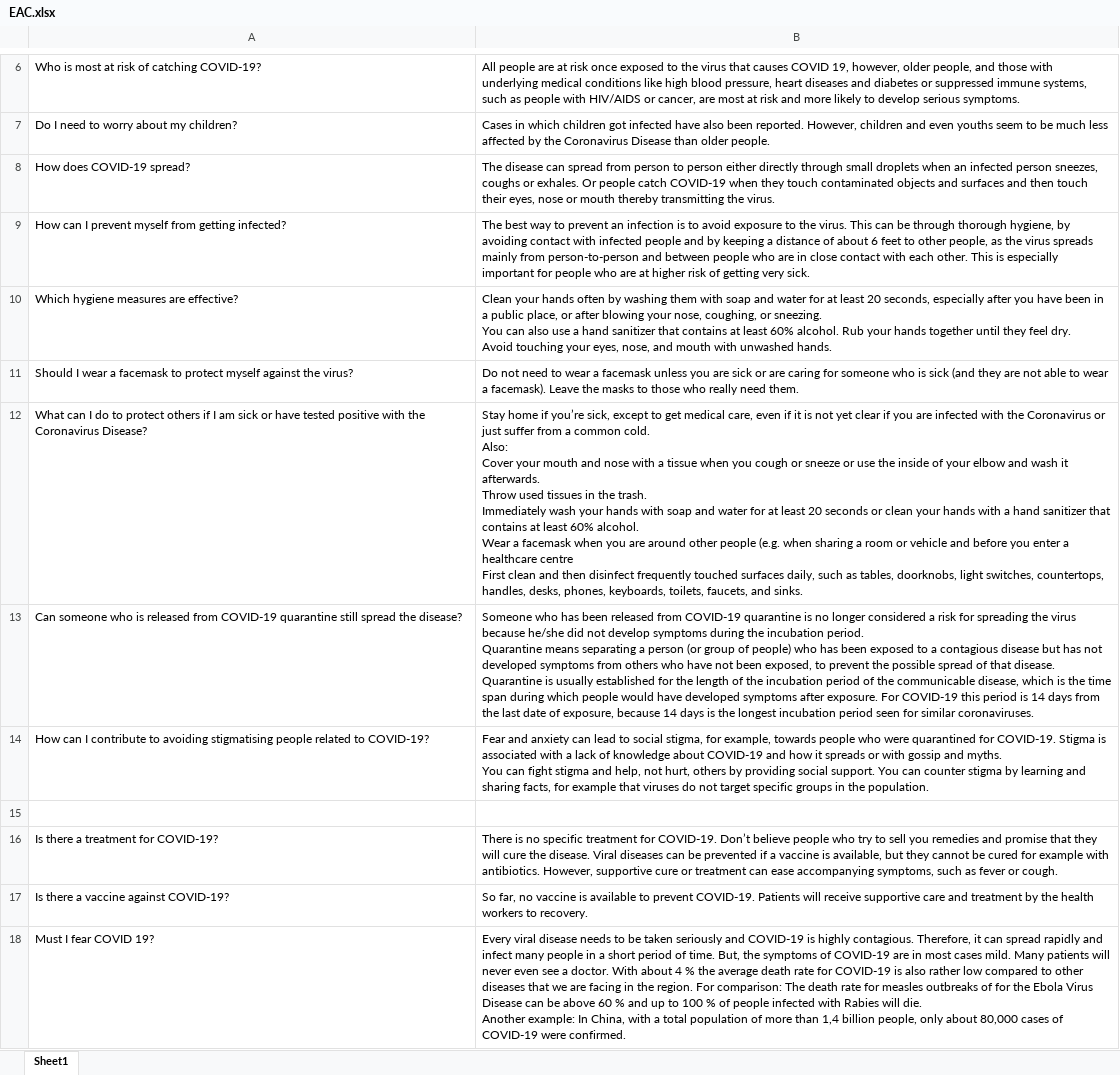
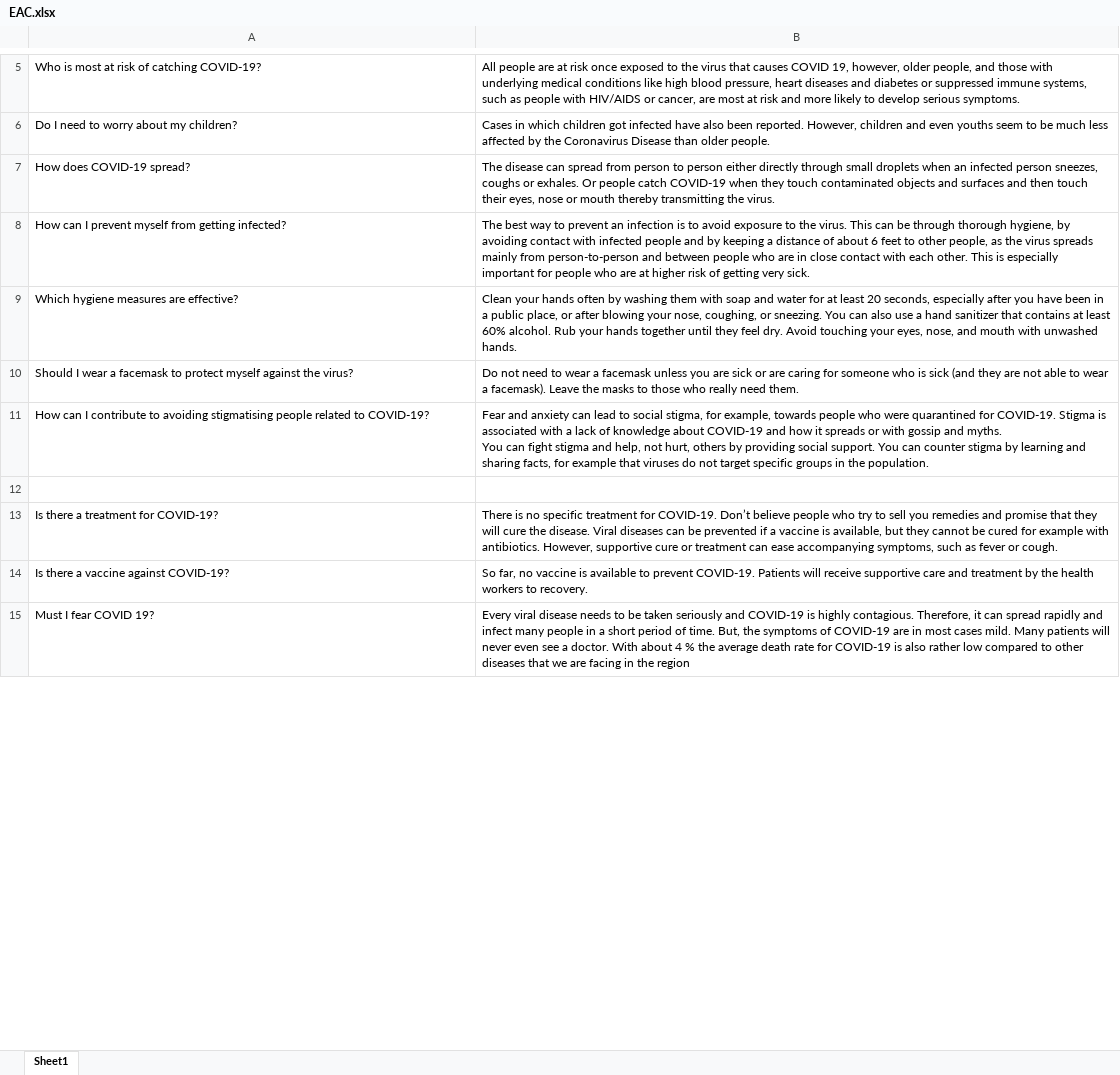
Before and after one commit to kobonyo/covidQA, an Excel workbook: data/EAC.xlsx, sheet Sheet1, drawn as a sheet; only a part is shown, gaps mark what is left out; values as stored, in another font and other column widths than the file's, no borders; removed rows and columns are numbered as before the commit, all else as after; ↵ is a line break in a cell; the diff covers the shown part only; the diff names each change by its address in the sheet, - before the commit and + after, or states it on an @@ line.

```diff
--- a/data/EAC.xlsx (sheet Sheet1)
+++ b/data/EAC.xlsx (sheet Sheet1)
-B9: …unwashed hands.
+B9: …unwashed hands.
-row 12: What can I do to protect others if I am sick or have tested positive with the Coronavirus Disease? | Stay home if you’re sick, except to get medical care, even if it is not yet clear if you are infected with the Coronavirus or just suffer from a common cold. ↵ Also: ↵ Cover your mouth and nose with a tissue when you cough or sneeze or use the inside of your elbow and wash it afterwards. ↵ Throw used tissues in the trash. ↵ Immediately wash your hands with soap and water for at least 20 seconds or clean your hands with a hand sanitizer that contains at least 60% alcohol. ↵ Wear a facemask when you are around other people (e.g. when sharing a room or vehicle and before you enter a healthcare centre ↵ First clean and then disinfect frequently touched surfaces daily, such as tables, doorknobs, light switches, countertops, handles, desks, phones, keyboards, toilets, faucets, and sinks.
-row 13: Can someone who is released from COVID-19 quarantine still spread the disease? | Someone who has been released from COVID-19 quarantine is no longer considered a risk for spreading the virus because he/she did not develop symptoms during the incubation period. ↵ Quarantine means separating a person (or group of people) who has been exposed to a contagious disease but has not developed symptoms from others who have not been exposed, to prevent the possible spread of that disease. ↵ Quarantine is usually established for the length of the incubation period of the communicable disease, which is the time span during which people would have developed symptoms after exposure. For COVID-19 this period is 14 days from the last date of exposure, because 14 days is the longest incubation period seen for similar coronaviruses.
-B15: …in the region. For comparison: The death rate for measles outbreaks of for the Ebola Virus Disease can be above 60 % and up to 100 % of people infected with Rabies will die. ↵ Another example: In China, with a total population of more than 1,4 billion people, only about 80,000 cases of COVID-19 were confirmed.
+B15: …in the region
```
Also changed, not shown: 2 removed rows and 6 edited cells elsewhere in this sheet, data/CDC.xlsx, data/JHU.xlsx.
